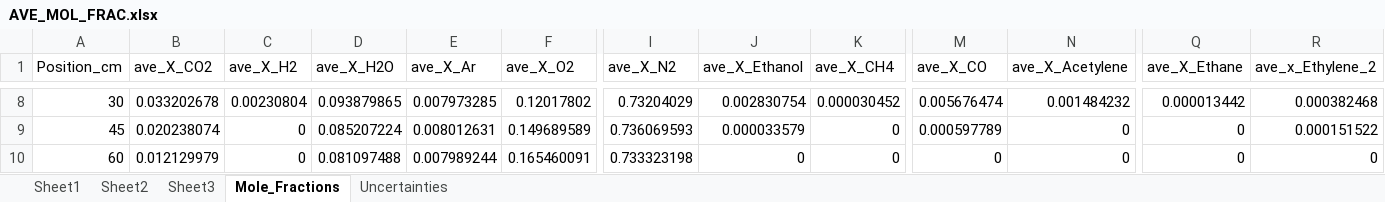
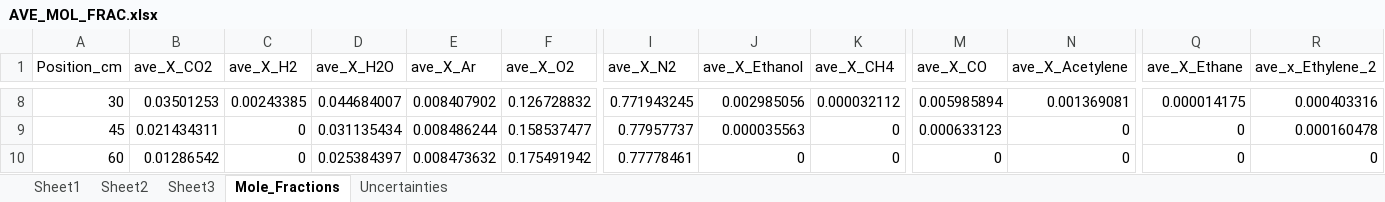
Before and after one commit to rlfalken/Pool_Fires, an Excel workbook: Ethanol/AVE_MOL_FRAC.xlsx, sheet Mole_Fractions, drawn as a sheet; only a part is shown, gaps mark what is left out; values as stored, in another font and other column widths than the file's, no borders; the diff covers the shown part only; the diff names each change by its address in the sheet, - before the commit and + after, or states it on an @@ line.

```diff
--- a/Ethanol/AVE_MOL_FRAC.xlsx (sheet Mole_Fractions)
+++ b/Ethanol/AVE_MOL_FRAC.xlsx (sheet Mole_Fractions)
-B8 (ave_X_CO2): 0.033202678
+B8 (ave_X_CO2): 0.03501253
-C8 (ave_X_H2): 0.00230804
+C8 (ave_X_H2): 0.00243385
-D8 (ave_X_H2O): 0.093879865
+D8 (ave_X_H2O): 0.044684007
-E8 (ave_X_Ar): 0.007973285
+E8 (ave_X_Ar): 0.008407902
-F8 (ave_X_O2): 0.12017802
+F8 (ave_X_O2): 0.126728832
-I8 (ave_X_N2): 0.73204029
+I8 (ave_X_N2): 0.771943245
-J8 (ave_X_Ethanol): 0.002830754
+J8 (ave_X_Ethanol): 0.002985056
-K8 (ave_X_CH4): 0.000030452
+K8 (ave_X_CH4): 0.000032112
-M8 (ave_X_CO): 0.005676474
+M8 (ave_X_CO): 0.005985894
-N8 (ave_X_Acetylene): 0.001484232
+N8 (ave_X_Acetylene): 0.001369081
-Q8 (ave_X_Ethane): 0.000013442
+Q8 (ave_X_Ethane): 0.000014175
-R8 (ave_x_Ethylene_2): 0.000382468
+R8 (ave_x_Ethylene_2): 0.000403316
-B9 (ave_X_CO2): 0.020238074
+B9 (ave_X_CO2): 0.021434311
-D9 (ave_X_H2O): 0.085207224
+D9 (ave_X_H2O): 0.031135434
-E9 (ave_X_Ar): 0.008012631
+E9 (ave_X_Ar): 0.008486244
-F9 (ave_X_O2): 0.149689589
+F9 (ave_X_O2): 0.158537477
-I9 (ave_X_N2): 0.736069593
+I9 (ave_X_N2): 0.77957737
-J9 (ave_X_Ethanol): 0.000033579
+J9 (ave_X_Ethanol): 0.000035563
-M9 (ave_X_CO): 0.000597789
+M9 (ave_X_CO): 0.000633123
-R9 (ave_x_Ethylene_2): 0.000151522
+R9 (ave_x_Ethylene_2): 0.000160478
-B10 (ave_X_CO2): 0.012129979
+B10 (ave_X_CO2): 0.01286542
-D10 (ave_X_H2O): 0.081097488
+D10 (ave_X_H2O): 0.025384397
-E10 (ave_X_Ar): 0.007989244
+E10 (ave_X_Ar): 0.008473632
-F10 (ave_X_O2): 0.165460091
+F10 (ave_X_O2): 0.175491942
-I10 (ave_X_N2): 0.733323198
+I10 (ave_X_N2): 0.77778461
```
Also changed, not shown: 77 edited cells elsewhere in this sheet, sheet Uncertainties, Ethanol/AVE_MASS_FRAC.xlsx, Ethanol/Ave_SOOT_Mass_FRAC.xlsx, 11 other files.
